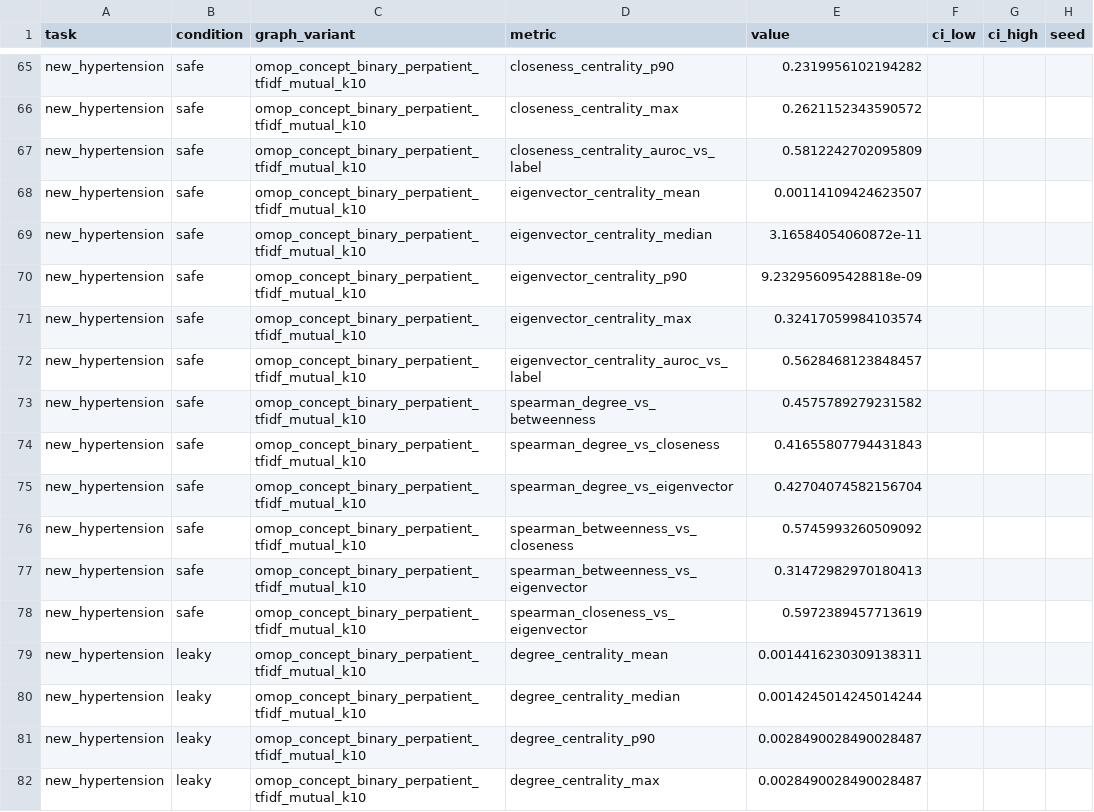
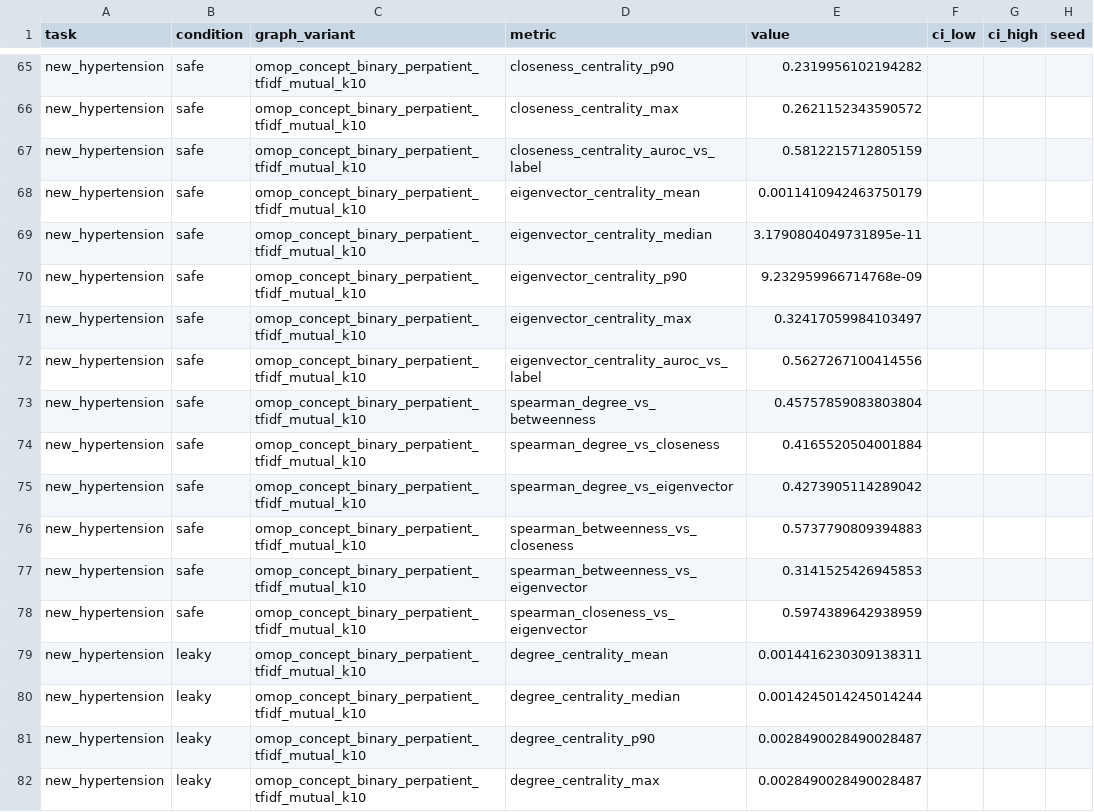
Before and after one commit to patient-graph-lab/ehrshot-patient-graphs, a CSV file: results/aggregate/network_stats_task_b.csv, drawn as a sheet; only a part is shown, gaps mark what is left out; the diff covers the shown part only.

```diff
--- a/results/aggregate/network_stats_task_b.csv
+++ b/results/aggregate/network_stats_task_b.csv
@@ -66,14 +66,14 @@ new_hypertension,safe,omop_concept_binary_perpatient_tfidf_mutual_k10,closeness_
 new_hypertension,safe,omop_concept_binary_perpatient_tfidf_mutual_k10,closeness_centrality_max,0.2621152343590572,,,
-new_hypertension,safe,omop_concept_binary_perpatient_tfidf_mutual_k10,closeness_centrality_auroc_vs_label,0.5812242702095809,,,
-new_hypertension,safe,omop_concept_binary_perpatient_tfidf_mutual_k10,eigenvector_centrality_mean,0.00114109424623507,,,
-new_hypertension,safe,omop_concept_binary_perpatient_tfidf_mutual_k10,eigenvector_centrality_median,3.16584054060872e-11,,,
-new_hypertension,safe,omop_concept_binary_perpatient_tfidf_mutual_k10,eigenvector_centrality_p90,9.232956095428818e-09,,,
-new_hypertension,safe,omop_concept_binary_perpatient_tfidf_mutual_k10,eigenvector_centrality_max,0.32417059984103574,,,
-new_hypertension,safe,omop_concept_binary_perpatient_tfidf_mutual_k10,eigenvector_centrality_auroc_vs_label,0.5628468123848457,,,
-new_hypertension,safe,omop_concept_binary_perpatient_tfidf_mutual_k10,spearman_degree_vs_betweenness,0.4575789279231582,,,
-new_hypertension,safe,omop_concept_binary_perpatient_tfidf_mutual_k10,spearman_degree_vs_closeness,0.41655807794431843,,,
-new_hypertension,safe,omop_concept_binary_perpatient_tfidf_mutual_k10,spearman_degree_vs_eigenvector,0.42704074582156704,,,
-new_hypertension,safe,omop_concept_binary_perpatient_tfidf_mutual_k10,spearman_betweenness_vs_closeness,0.5745993260509092,,,
-new_hypertension,safe,omop_concept_binary_perpatient_tfidf_mutual_k10,spearman_betweenness_vs_eigenvector,0.31472982970180413,,,
-new_hypertension,safe,omop_concept_binary_perpatient_tfidf_mutual_k10,spearman_closeness_vs_eigenvector,0.5972389457713619,,,
+new_hypertension,safe,omop_concept_binary_perpatient_tfidf_mutual_k10,closeness_centrality_auroc_vs_label,0.5812215712805159,,,
+new_hypertension,safe,omop_concept_binary_perpatient_tfidf_mutual_k10,eigenvector_centrality_mean,0.0011410942463750179,,,
+new_hypertension,safe,omop_concept_binary_perpatient_tfidf_mutual_k10,eigenvector_centrality_median,3.1790804049731895e-11,,,
+new_hypertension,safe,omop_concept_binary_perpatient_tfidf_mutual_k10,eigenvector_centrality_p90,9.232959966714768e-09,,,
+new_hypertension,safe,omop_concept_binary_perpatient_tfidf_mutual_k10,eigenvector_centrality_max,0.32417059984103497,,,
+new_hypertension,safe,omop_concept_binary_perpatient_tfidf_mutual_k10,eigenvector_centrality_auroc_vs_label,0.5627267100414556,,,
+new_hypertension,safe,omop_concept_binary_perpatient_tfidf_mutual_k10,spearman_degree_vs_betweenness,0.45757859083803804,,,
+new_hypertension,safe,omop_concept_binary_perpatient_tfidf_mutual_k10,spearman_degree_vs_closeness,0.4165520504001884,,,
+new_hypertension,safe,omop_concept_binary_perpatient_tfidf_mutual_k10,spearman_degree_vs_eigenvector,0.4273905114289042,,,
+new_hypertension,safe,omop_concept_binary_perpatient_tfidf_mutual_k10,spearman_betweenness_vs_closeness,0.5737790809394883,,,
+new_hypertension,safe,omop_concept_binary_perpatient_tfidf_mutual_k10,spearman_betweenness_vs_eigenvector,0.3141525426945853,,,
+new_hypertension,safe,omop_concept_binary_perpatient_tfidf_mutual_k10,spearman_closeness_vs_eigenvector,0.5974389642938959,,,
 new_hypertension,leaky,omop_concept_binary_perpatient_tfidf_mutual_k10,degree_centrality_mean,0.0014416230309138311,,,
```
Also changed, not shown: 165 edited cells elsewhere in this file, results/aggregate/checks.csv, results/aggregate/network_stats_task_a.csv, 25 other files.
